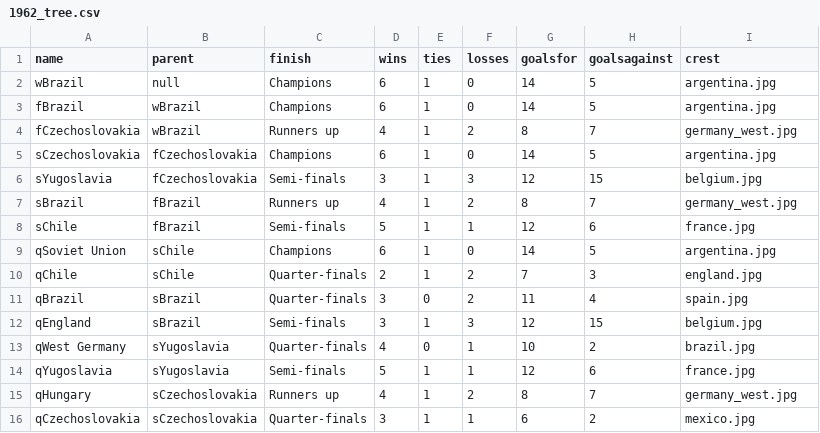
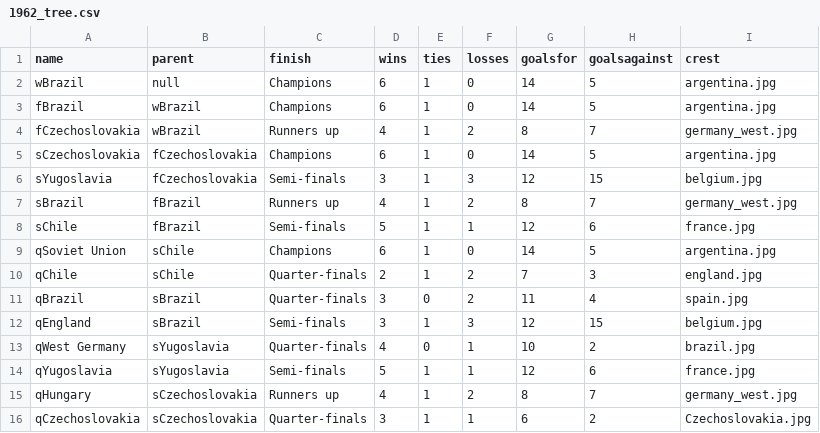
Before and after one commit to octavio19/World_Cup-cs165, a CSV file: 1962_tree.csv, drawn as a sheet.

```diff
--- a/1962_tree.csv
+++ b/1962_tree.csv
@@ -15,2 +15,2 @@ qYugoslavia,sYugoslavia,Semi-finals,5,1,1,12,6,france.jpg
 qHungary,sCzechoslovakia,Runners up,4,1,2,8,7,germany_west.jpg
-qCzechoslovakia,sCzechoslovakia,Quarter-finals,3,1,1,6,2,mexico.jpg
+qCzechoslovakia,sCzechoslovakia,Quarter-finals,3,1,1,6,2,Czechoslovakia.jpg
```
Also changed, not shown: 1966_tree.csv, 1970_tree.csv.
